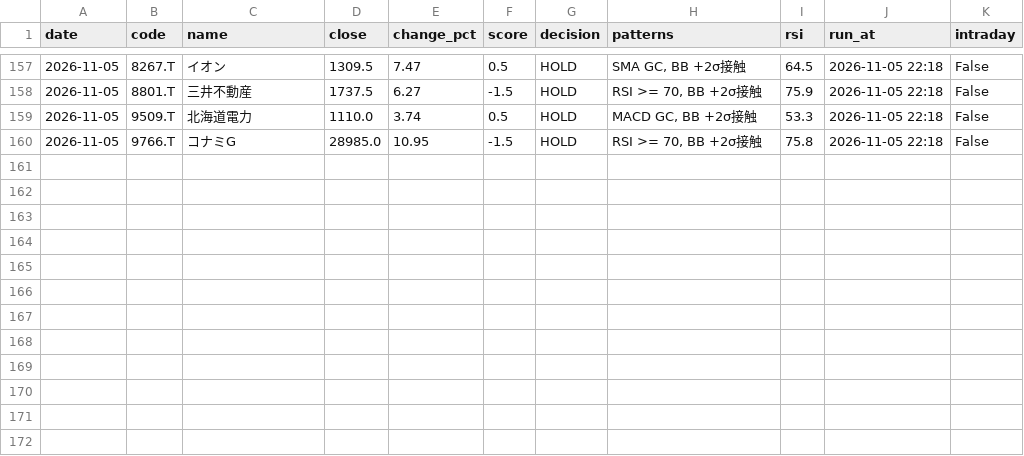
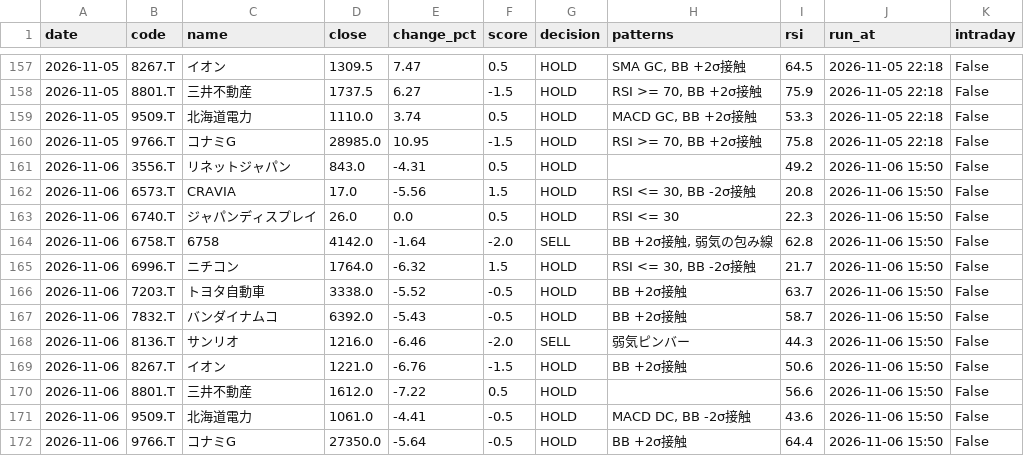
Before and after one commit to stock-bot-user64/stock-signal-ct64, a CSV file: data/history.csv, drawn as a sheet; only a part is shown, gaps mark what is left out; the diff names each change by its address in the sheet, - before the commit and + after, or states it on an @@ line.

```diff
--- a/data/history.csv
+++ b/data/history.csv
+row 161: 2026-11-06 | 3556.T | リネットジャパン | 843.0 | -4.31 | 0.5 | HOLD |  | 49.2 | 2026-11-06 15:50 | False
+row 162: 2026-11-06 | 6573.T | CRAVIA | 17.0 | -5.56 | 1.5 | HOLD | RSI <= 30, BB -2σ接触 | 20.8 | 2026-11-06 15:50 | False
+row 163: 2026-11-06 | 6740.T | ジャパンディスプレイ | 26.0 | 0.0 | 0.5 | HOLD | RSI <= 30 | 22.3 | 2026-11-06 15:50 | False
+row 164: 2026-11-06 | 6758.T | 6758 | 4142.0 | -1.64 | -2.0 | SELL | BB +2σ接触, 弱気の包み線 | 62.8 | 2026-11-06 15:50 | False
+row 165: 2026-11-06 | 6996.T | ニチコン | 1764.0 | -6.32 | 1.5 | HOLD | RSI <= 30, BB -2σ接触 | 21.7 | 2026-11-06 15:50 | False
+row 166: 2026-11-06 | 7203.T | トヨタ自動車 | 3338.0 | -5.52 | -0.5 | HOLD | BB +2σ接触 | 63.7 | 2026-11-06 15:50 | False
+row 167: 2026-11-06 | 7832.T | バンダイナムコ | 6392.0 | -5.43 | -0.5 | HOLD | BB +2σ接触 | 58.7 | 2026-11-06 15:50 | False
+row 168: 2026-11-06 | 8136.T | サンリオ | 1216.0 | -6.46 | -2.0 | SELL | 弱気ピンバー | 44.3 | 2026-11-06 15:50 | False
+row 169: 2026-11-06 | 8267.T | イオン | 1221.0 | -6.76 | -1.5 | HOLD | BB +2σ接触 | 50.6 | 2026-11-06 15:50 | False
+row 170: 2026-11-06 | 8801.T | 三井不動産 | 1612.0 | -7.22 | 0.5 | HOLD |  | 56.6 | 2026-11-06 15:50 | False
+row 171: 2026-11-06 | 9509.T | 北海道電力 | 1061.0 | -4.41 | -0.5 | HOLD | MACD DC, BB -2σ接触 | 43.6 | 2026-11-06 15:50 | False
+row 172: 2026-11-06 | 9766.T | コナミG | 27350.0 | -5.64 | -0.5 | HOLD | BB +2σ接触 | 64.4 | 2026-11-06 15:50 | False
```
Also changed, not shown: 2 other files.
